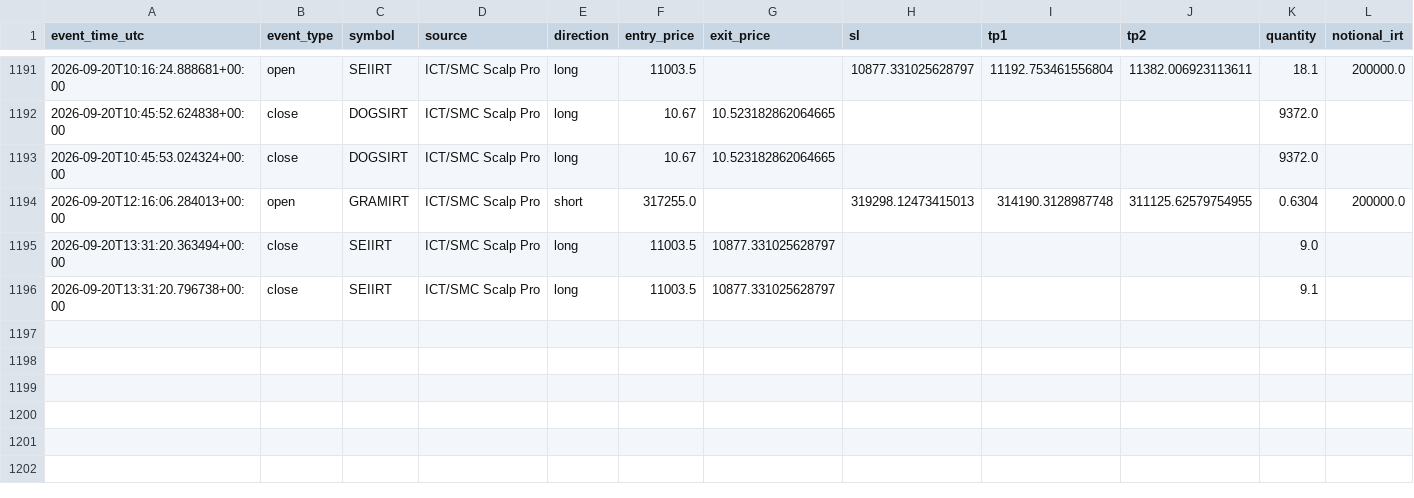
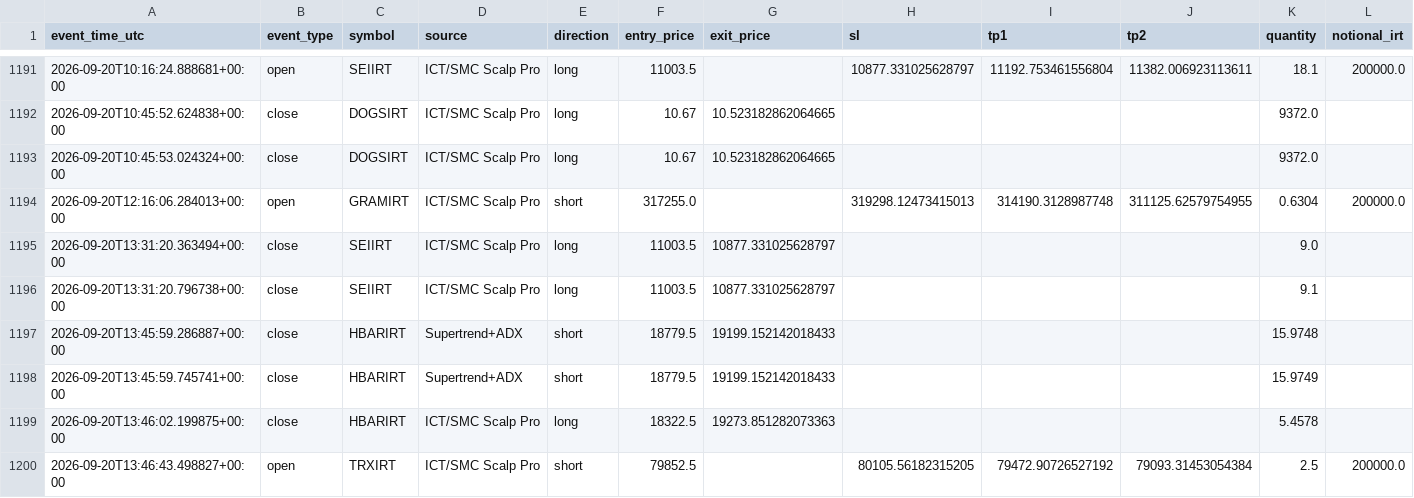
Before and after one commit to amirtorofi-sketch/abdeal-live-trading, a CSV file: bot1_live/paper_trades_log.csv, drawn as a sheet; only a part is shown, gaps mark what is left out; rows hold the shown columns only; the diff names each change by its address in the sheet, - before the commit and + after, or states it on an @@ line.

Commit message:
update bot1 state/paper log [skip ci]

```diff
--- a/bot1_live/paper_trades_log.csv
+++ b/bot1_live/paper_trades_log.csv
+row 1197: 2026-09-20T13:45:59.286887+00:00 | close | HBARIRT | Supertrend+ADX | short | 18779.5 | 19199.152142018433 |  |  |  | 15.9748
+row 1198: 2026-09-20T13:45:59.745741+00:00 | close | HBARIRT | Supertrend+ADX | short | 18779.5 | 19199.152142018433 |  |  |  | 15.9749
+row 1199: 2026-09-20T13:46:02.199875+00:00 | close | HBARIRT | ICT/SMC Scalp Pro | long | 18322.5 | 19273.851282073363 |  |  |  | 5.4578
+row 1200: 2026-09-20T13:46:43.498827+00:00 | open | TRXIRT | ICT/SMC Scalp Pro | short | 79852.5 |  | 80105.56182315205 | 79472.90726527192 | 79093.31453054384 | 2.5 | 200000.0
```
Also changed, not shown: 1 other file.
